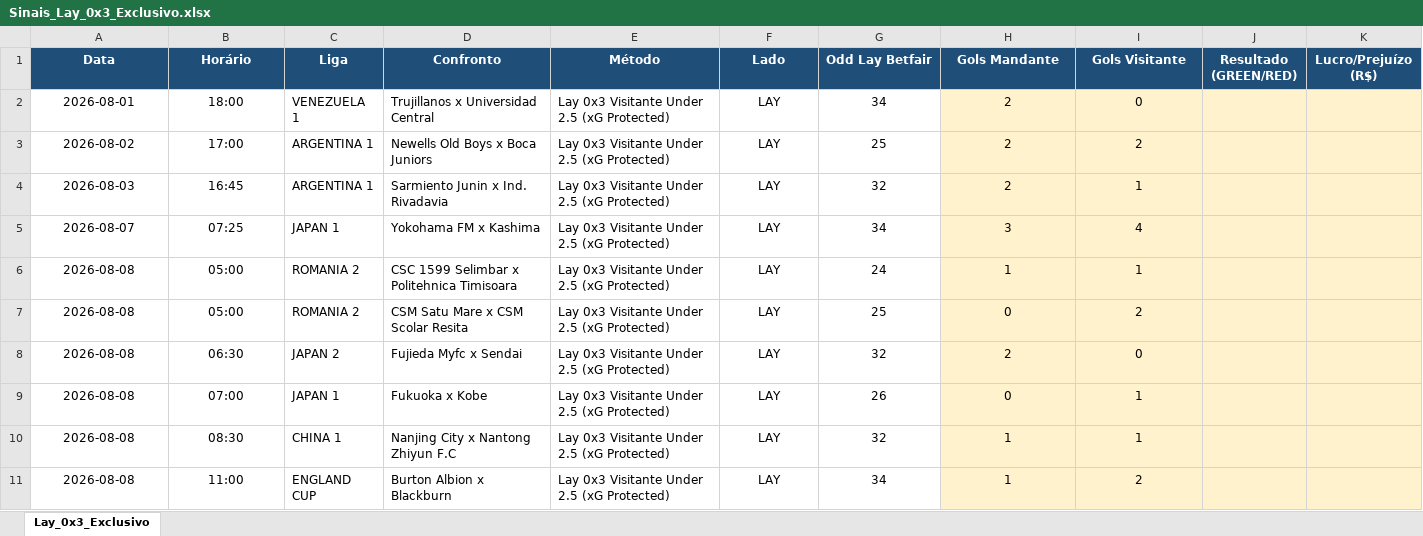
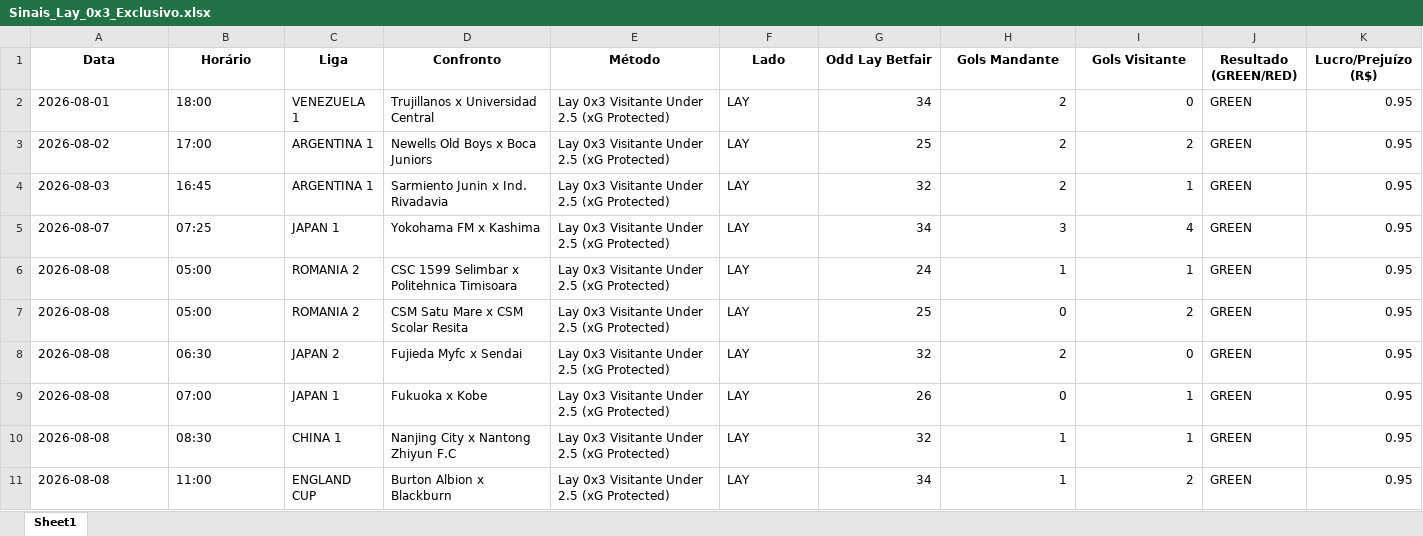
Before and after one commit to rpthiago/ARKAD_PROD, an Excel workbook: lay0x3/Sinais_Lay_0x3_Exclusivo.xlsx, sheet Sheet1, drawn as a sheet; only a part is shown; values as stored, in another font and other column widths than the file's, no borders; the diff covers the shown part only; the diff names each change by its address in the sheet, - before the commit and + after, or states it on an @@ line.

Commit message:
feat: valida resultados da planilha Lay 0x3 exclusivo (20 GREENS de 20 jogos)

```diff
--- a/lay0x3/Sinais_Lay_0x3_Exclusivo.xlsx (sheet Sheet1)
+++ b/lay0x3/Sinais_Lay_0x3_Exclusivo.xlsx (sheet Sheet1)
-sheet tab: Lay_0x3_Exclusivo
+sheet tab: Sheet1
@@ A1:K1 fill: #1F4E79 → none, text colour: #FFFFFF → black @@
-A2:B11 alignment: center
+A2:B11 alignment: left
-F2:F11 alignment: center
+F2:F11 alignment: left
-G2:I11 alignment: center
+G2:I11 alignment: right
-H2:K11 fill: #FFF2CC
+H2:K11 fill: none
-J2:J11 (Resultado (GREEN/RED)): (empty)
+J2:J11 (Resultado (GREEN/RED)): GREEN
-K2:K11 (Lucro/Prejuízo (R$)): (empty)
+K2:K11 (Lucro/Prejuízo (R$)): 0.95
```
Also changed, not shown: 20 edited cells and cell formats elsewhere in this sheet.
